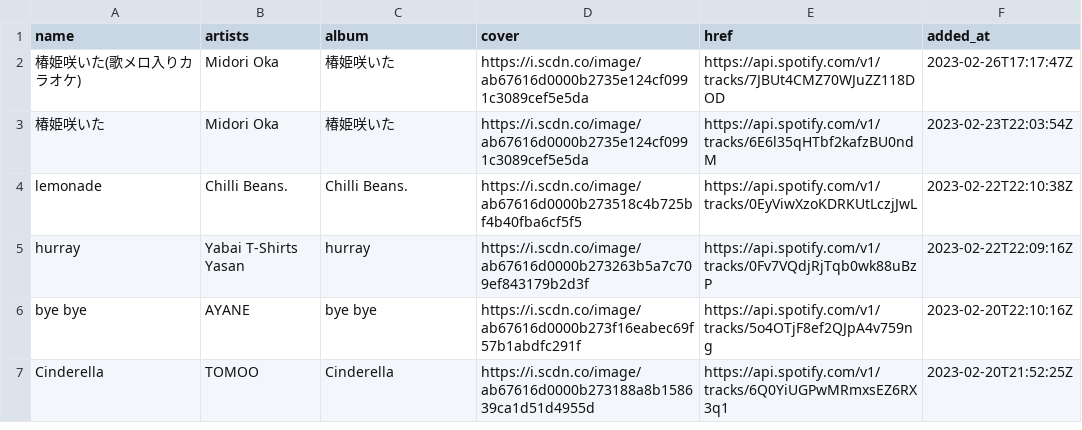
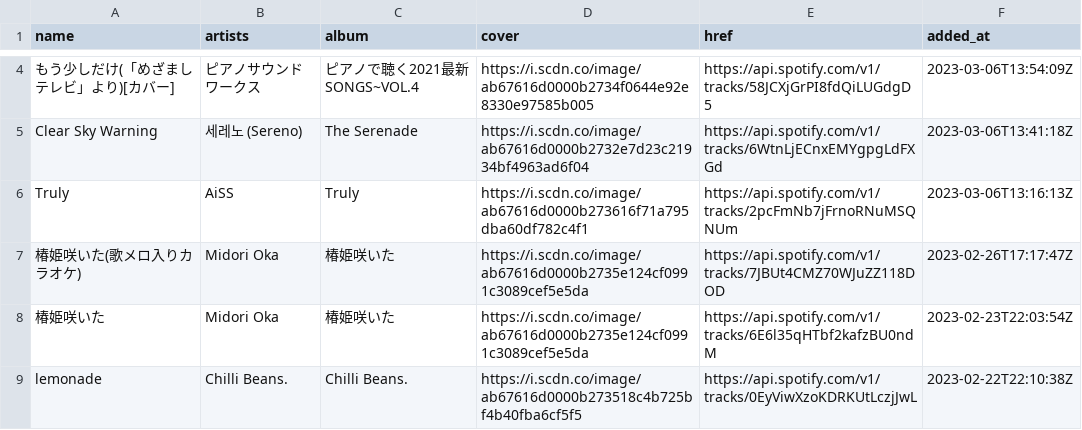
Before and after one commit to nyok/MySpotifyLikedSongs, a TSV file: LikedSongs/LikedSongs.tsv, drawn as a sheet; only a part is shown, gaps mark what is left out; the shorter side is filled out with more unchanged rows; the diff covers the shown part only; the diff names each change by its address in the sheet, - before the commit and + after, or states it on an @@ line.

Commit message:
New songs (Automatic update)

```diff
--- a/LikedSongs/LikedSongs.tsv
+++ b/LikedSongs/LikedSongs.tsv
+row 4: もう少しだけ(「めざましテレビ」より)[カバー] | ピアノサウンドワークス | ピアノで聴く2021最新SONGS~VOL.4 | https://i.scdn.co/image/ab67616d0000b2734f0644e92e8330e97585b005 | https://api.spotify.com/v1/tracks/58JCXjGrPI8fdQiLUGdgD5 | 2023-03-06T13:54:09Z
+row 5: Clear Sky Warning | 세레노 (Sereno) | The Serenade | https://i.scdn.co/image/ab67616d0000b2732e7d23c21934bf4963ad6f04 | https://api.spotify.com/v1/tracks/6WtnLjECnxEMYgpgLdFXGd | 2023-03-06T13:41:18Z
+row 6: Truly | AiSS | Truly | https://i.scdn.co/image/ab67616d0000b273616f71a795dba60df782c4f1 | https://api.spotify.com/v1/tracks/2pcFmNb7jFrnoRNuMSQNUm | 2023-03-06T13:16:13Z
```
Also changed, not shown: 2 added rows and 3 moved rows elsewhere in this file.
